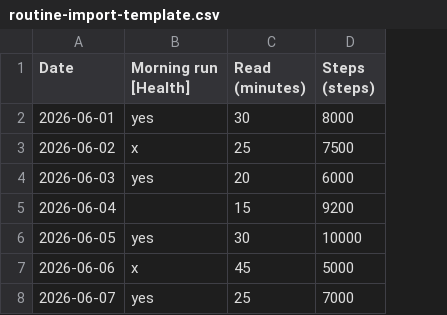
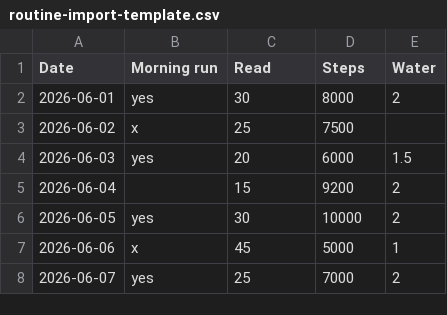
Before and after one commit to Thefallenxjedi/routine-tracker, a CSV file: public/templates/routine-import-template.csv, drawn as a sheet; the diff names each change by its address in the sheet, - before the commit and + after, or states it on an @@ line.

```diff
--- a/public/templates/routine-import-template.csv
+++ b/public/templates/routine-import-template.csv
+column E (Water), rows 2-8: 2 |  | 1.5 | 2 | 2 | 1 | 2
-B1: Morning run [Health]
+B1: Morning run
-C1: Read (minutes)
+C1: Read
-D1: Steps (steps)
+D1: Steps
```
Also changed, not shown: 4 other files.
